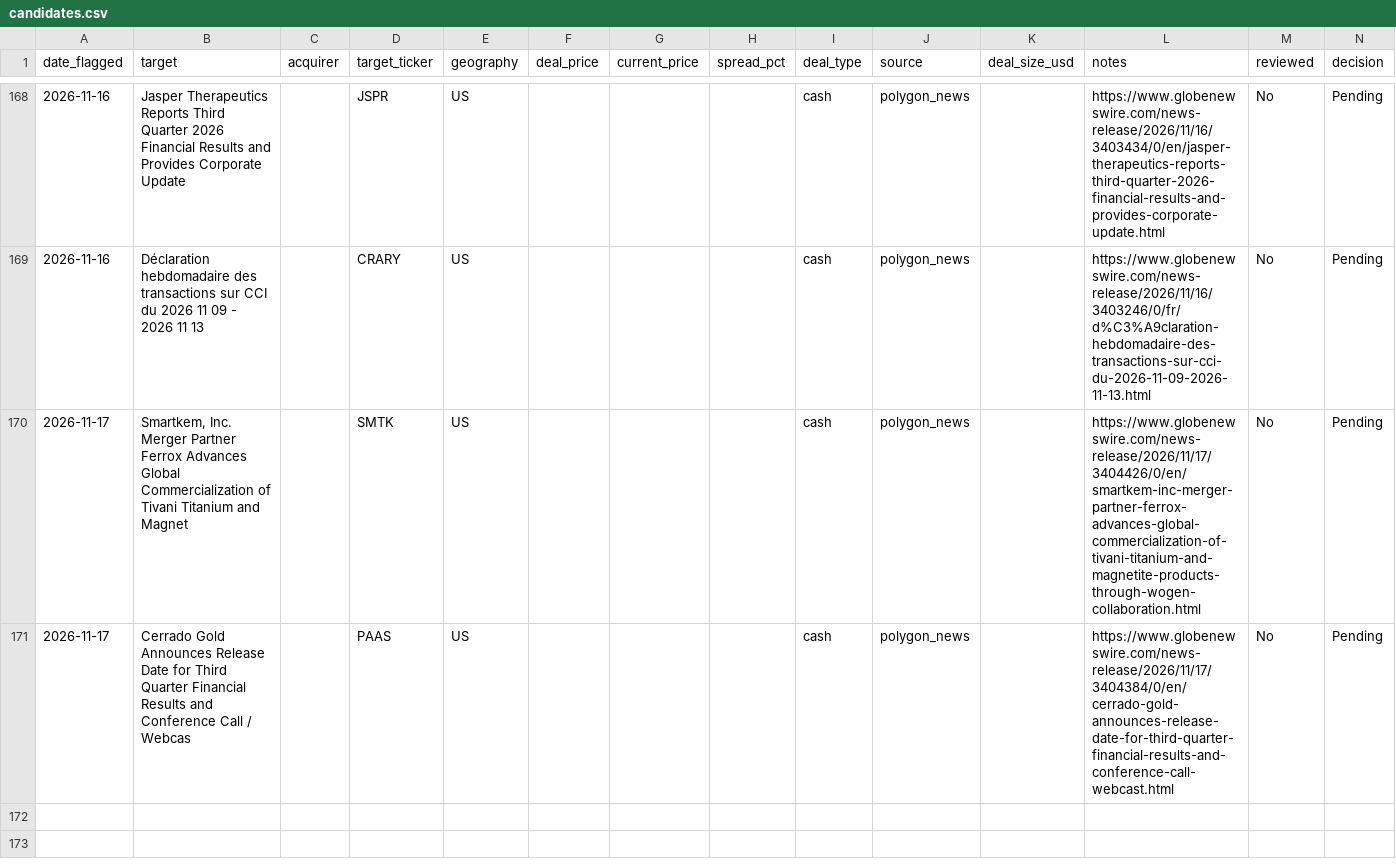
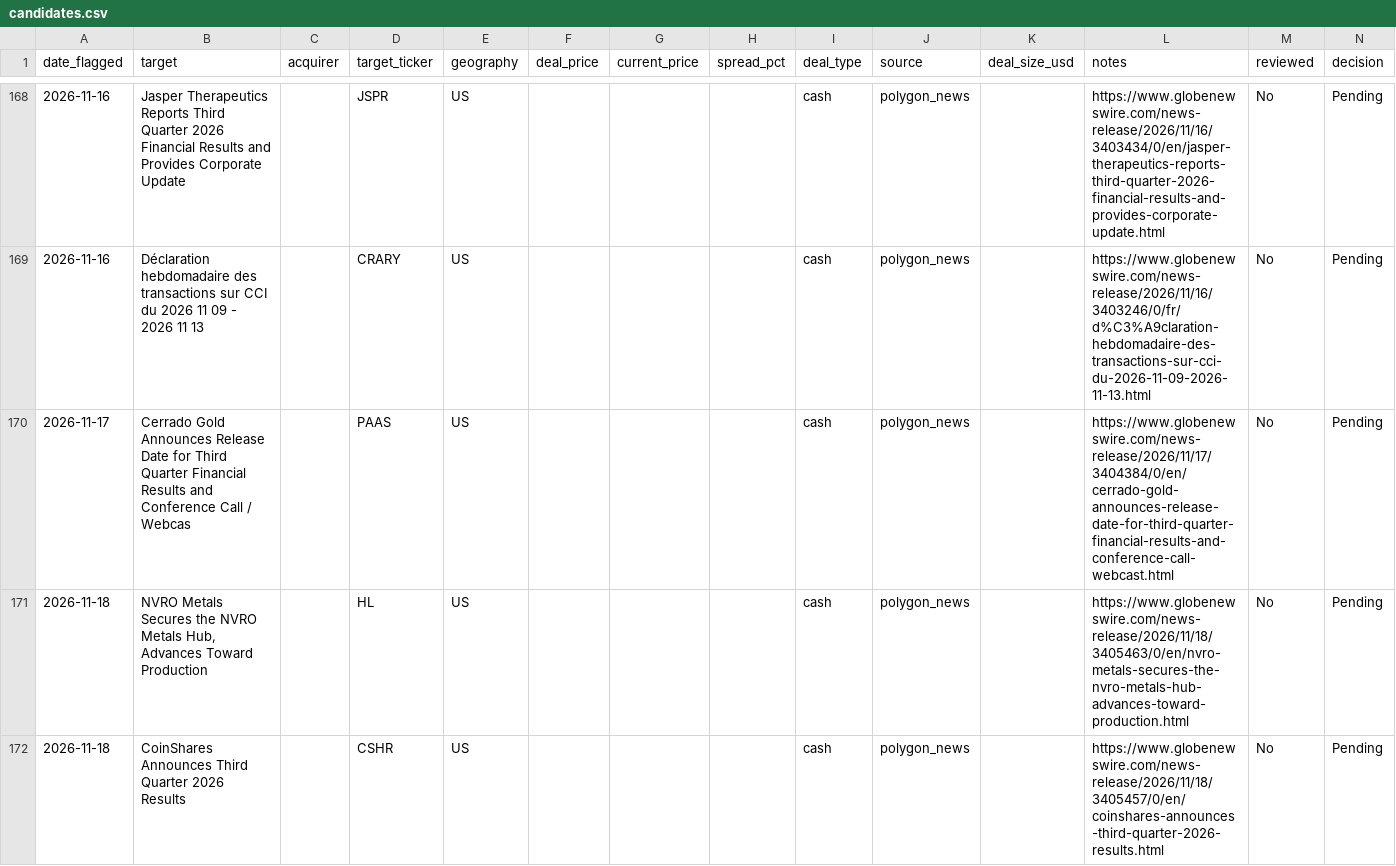
Before and after one commit to Chyde2010/merger_arb_test, a CSV file: data/candidates.csv, drawn as a sheet; only a part is shown, gaps mark what is left out; removed rows and columns are numbered as before the commit, all else as after; the diff names each change by its address in the sheet, - before the commit and + after, or states it on an @@ line.

```diff
--- a/data/candidates.csv
+++ b/data/candidates.csv
-row 170: 2026-11-17 | Smartkem, Inc. Merger Partner Ferrox Advances Global Commercialization of Tivani Titanium and Magnet |  | SMTK | US |  |  |  | cash | polygon_news |  | https://www.globenewswire.com/news-release/2026/11/17/3404426/0/en/smartkem-inc-merger-partner-ferrox-advances-global-commercialization-of-tivani-titanium-and-magnetite-products-through-wogen-collaboration.html | No | Pending
+row 171: 2026-11-18 | NVRO Metals Secures the NVRO Metals Hub, Advances Toward Production |  | HL | US |  |  |  | cash | polygon_news |  | https://www.globenewswire.com/news-release/2026/11/18/3405463/0/en/nvro-metals-secures-the-nvro-metals-hub-advances-toward-production.html | No | Pending
+row 172: 2026-11-18 | CoinShares Announces Third Quarter 2026 Results |  | CSHR | US |  |  |  | cash | polygon_news |  | https://www.globenewswire.com/news-release/2026/11/18/3405457/0/en/coinshares-announces-third-quarter-2026-results.html | No | Pending
```
Also changed, not shown: data/performance.csv, 1 other file.
